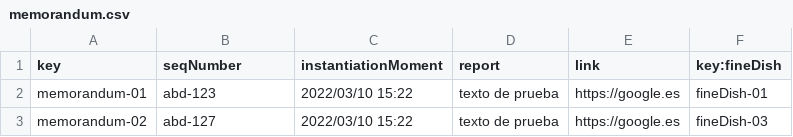
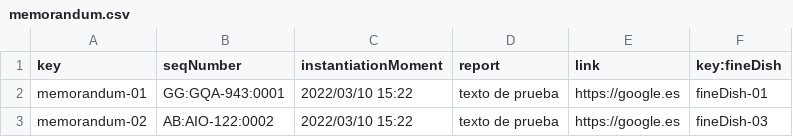
Before and after one commit to elmodo10/cc_septiembre_elomordom, a CSV file: src/main/webapp/WEB-INF/resources/initial-data/memorandum.csv, drawn as a sheet.

```diff
--- a/src/main/webapp/WEB-INF/resources/initial-data/memorandum.csv
+++ b/src/main/webapp/WEB-INF/resources/initial-data/memorandum.csv
@@ -1,3 +1,3 @@
 key,seqNumber,instantiationMoment,report,link,key:fineDish
-memorandum-01,abd-123,2022/03/10 15:22,texto de prueba,	https://google.es,fineDish-01
-memorandum-02,abd-127,2022/03/10 15:22,texto de prueba,	https://google.es,fineDish-03
+memorandum-01,GG:GQA-943:0001,2022/03/10 15:22,texto de prueba,https://google.es,fineDish-01
+memorandum-02,AB:AIO-122:0002,2022/03/10 15:22,texto de prueba,https://google.es,fineDish-03
```
Also changed, not shown: src/main/webapp/WEB-INF/resources/sample-data/memorandum.csv, 8 other files.
